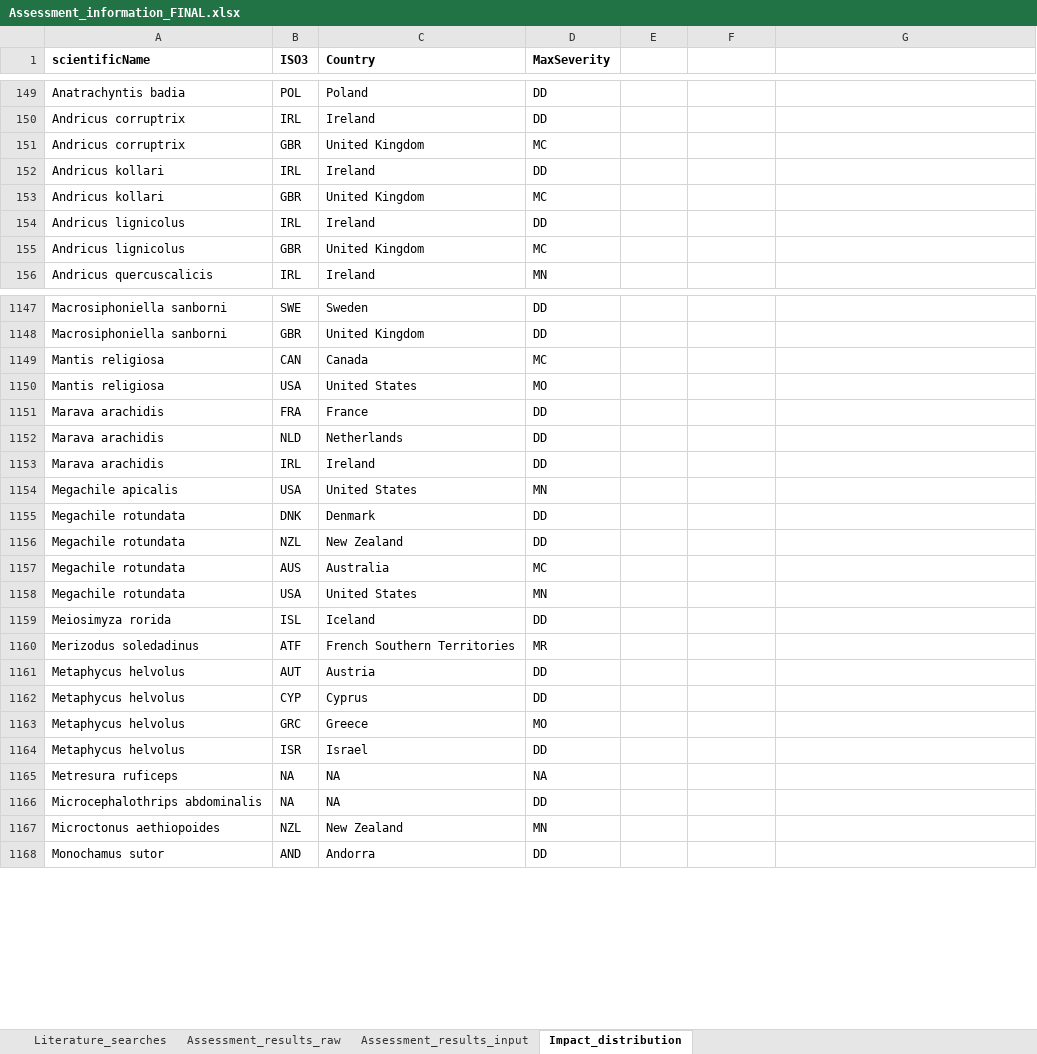
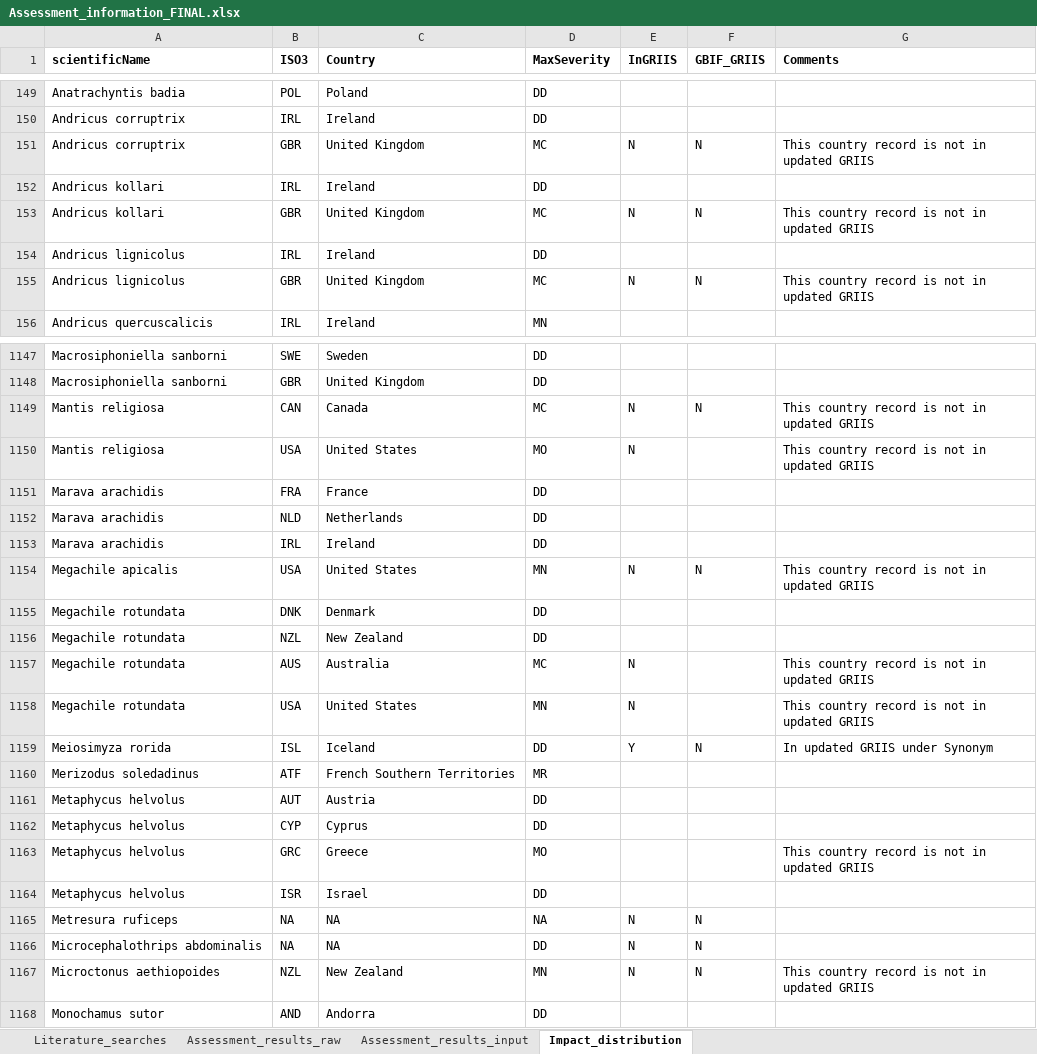
Before and after one commit to DavidAClarke/Impacts_invasive_insects, an Excel workbook: Data/Assessment_information_FINAL.xlsx, sheet Impact_distribution, drawn as a sheet; only a part is shown, gaps mark what is left out; values as stored, in another font and other column widths than the file's, no borders; the diff covers the shown part only; the diff names each change by its address in the sheet, - before the commit and + after, or states it on an @@ line.

```diff
--- a/Data/Assessment_information_FINAL.xlsx (sheet Impact_distribution)
+++ b/Data/Assessment_information_FINAL.xlsx (sheet Impact_distribution)
-E1: (empty)
+E1: InGRIIS
-F1: (empty)
+F1: GBIF_GRIIS
-G1: (empty)
+G1: Comments
-E151 (InGRIIS): (empty)
+E151 (InGRIIS): N
-F151 (GBIF_GRIIS): (empty)
+F151 (GBIF_GRIIS): N
-G151 (Comments): (empty)
+G151 (Comments): This country record is not in updated GRIIS
-E153 (InGRIIS): (empty)
+E153 (InGRIIS): N
-F153 (GBIF_GRIIS): (empty)
+F153 (GBIF_GRIIS): N
-G153 (Comments): (empty)
+G153 (Comments): This country record is not in updated GRIIS
-E155 (InGRIIS): (empty)
+E155 (InGRIIS): N
-F155 (GBIF_GRIIS): (empty)
+F155 (GBIF_GRIIS): N
-G155 (Comments): (empty)
+G155 (Comments): This country record is not in updated GRIIS
-E1149:E1150 (InGRIIS): (empty)
+E1149:E1150 (InGRIIS): N
-F1149 (GBIF_GRIIS): (empty)
+F1149 (GBIF_GRIIS): N
-G1149:G1150 (Comments): (empty)
+G1149:G1150 (Comments): This country record is not in updated GRIIS
-E1154 (InGRIIS): (empty)
+E1154 (InGRIIS): N
-F1154 (GBIF_GRIIS): (empty)
+F1154 (GBIF_GRIIS): N
-G1154 (Comments): (empty)
+G1154 (Comments): This country record is not in updated GRIIS
-E1157:E1158 (InGRIIS): (empty)
+E1157:E1158 (InGRIIS): N
-G1157:G1158 (Comments): (empty)
+G1157:G1158 (Comments): This country record is not in updated GRIIS
-E1159 (InGRIIS): (empty)
+E1159 (InGRIIS): Y
-F1159 (GBIF_GRIIS): (empty)
+F1159 (GBIF_GRIIS): N
-G1159 (Comments): (empty)
+G1159 (Comments): In updated GRIIS under Synonym
-G1163 (Comments): (empty)
+G1163 (Comments): This country record is not in updated GRIIS
-E1165:E1167 (InGRIIS): (empty)
+E1165:E1167 (InGRIIS): N
-F1165:F1167 (GBIF_GRIIS): (empty)
+F1165:F1167 (GBIF_GRIIS): N
-G1167 (Comments): (empty)
+G1167 (Comments): This country record is not in updated GRIIS
```
Also changed, not shown: 353 edited cells elsewhere in this sheet, sheet Assessment_results_input, hidden cells.
